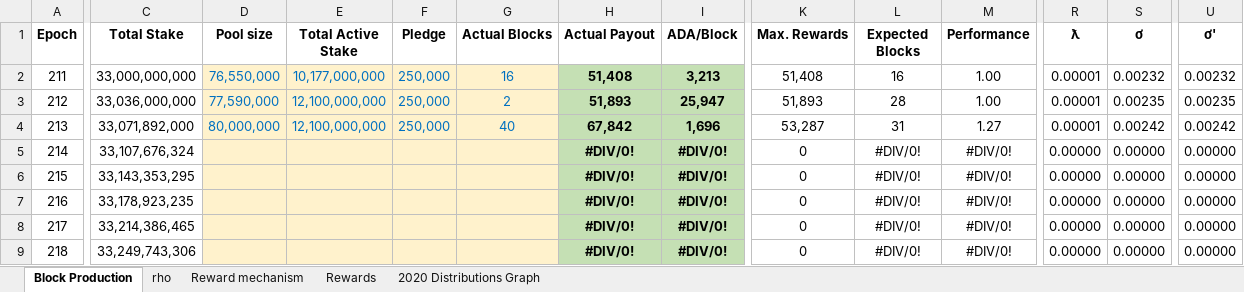
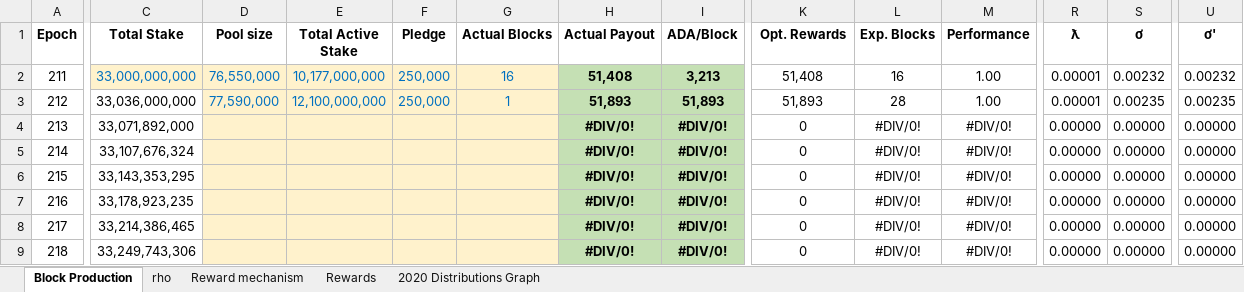
Before and after one commit to hashedbits/Cardano, an Excel workbook: shelley_rewards_wdv.xlsx, sheet Block Production, drawn as a sheet; only a part is shown, gaps mark what is left out; values as stored, in another font and other column widths than the file's, no borders; charts and pictures not drawn; the diff covers the shown part only; the diff names each change by its address in the sheet, - before the commit and + after, or states it on an @@ line.

```diff
--- a/shelley_rewards_wdv.xlsx (sheet Block Production)
+++ b/shelley_rewards_wdv.xlsx (sheet Block Production)
-K1: Max. Rewards
+K1: Opt. Rewards
-L1: Expected Blocks
+L1: Exp. Blocks
@@ C2 fill: none → #FFF2CC, text colour: black → #0070C0 @@
-G3 (Actual Blocks): 2
+G3 (Actual Blocks): 1
-I3 (ADA/Block): 25,947
+I3 (ADA/Block): 51,893
-D4 (Pool size): 80,000,000
+D4 (Pool size): (empty)
-E4 (Total Active Stake): 12,100,000,000
+E4 (Total Active Stake): (empty)
-F4 (Pledge): 250,000
+F4 (Pledge): (empty)
-G4 (Actual Blocks): 40
+G4 (Actual Blocks): (empty)
-H4 (Actual Payout): 67,842
+H4 (Actual Payout): #DIV/0!
-I4 (ADA/Block): 1,696
+I4 (ADA/Block): #DIV/0!
-K4 (Opt. Rewards): 53,287
+K4 (Opt. Rewards): 0
-L4 (Exp. Blocks): 31
+L4 (Exp. Blocks): #DIV/0!
-M4 (Performance): 1.27
+M4 (Performance): #DIV/0!
-R4 (ƛ): 0.00001
+R4 (ƛ): 0.00000
-S4 (ơ): 0.00242
+S4 (ơ): 0.00000
-U4 (ơ'): 0.00242
+U4 (ơ'): 0.00000
```
Also changed, not shown: 1 edited cell elsewhere in this sheet, sheet Rewards, formulas that keep their value, charts or pictures.
